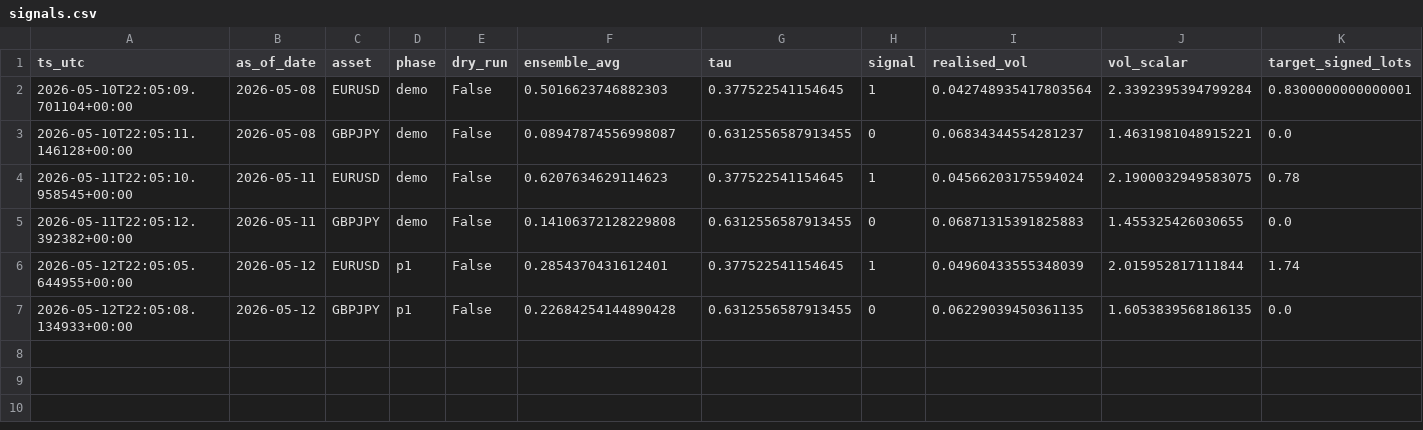
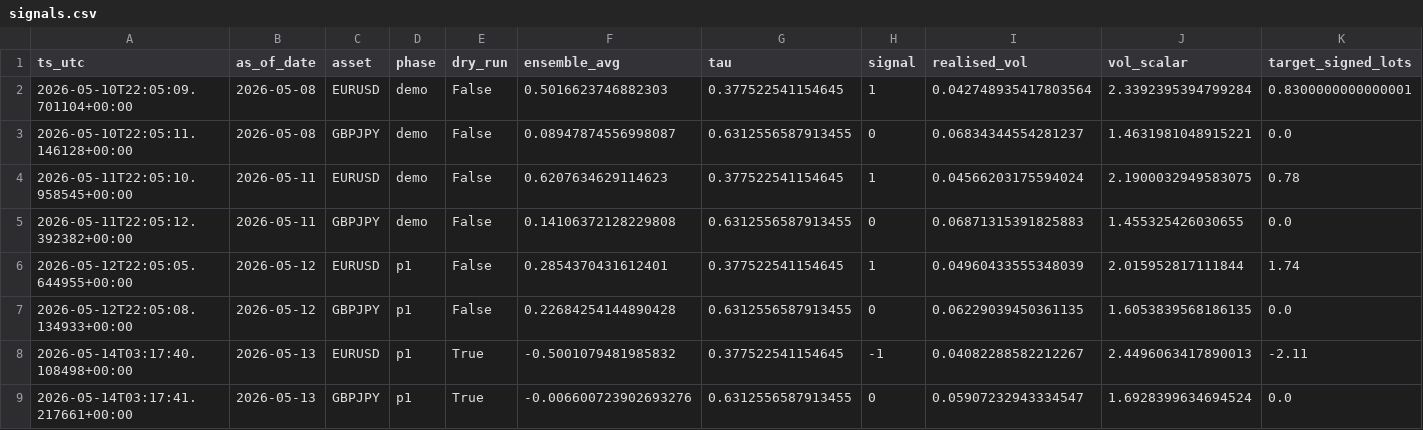
Before and after one commit to FrogAstronaut232/ftmo-dashboard, a CSV file: data/live/signals.csv, drawn as a sheet; only a part is shown; rows hold the shown columns only; the diff names each change by its address in the sheet, - before the commit and + after, or states it on an @@ line.

Commit message:
data: report 2026-05-14 22:06 UTC

```diff
--- a/data/live/signals.csv
+++ b/data/live/signals.csv
+row 8: 2026-05-14T03:17:40.108498+00:00 | 2026-05-13 | EURUSD | p1 | True | -0.5001079481985832 | 0.377522541154645 | -1 | 0.04082288582212267 | 2.4496063417890013 | -2.11
+row 9: 2026-05-14T03:17:41.217661+00:00 | 2026-05-13 | GBPJPY | p1 | True | -0.006600723902693276 | 0.6312556587913455 | 0 | 0.05907232943334547 | 1.6928399634694524 | 0.0
```
Also changed, not shown: data/live/trades.csv, 6 other files.
